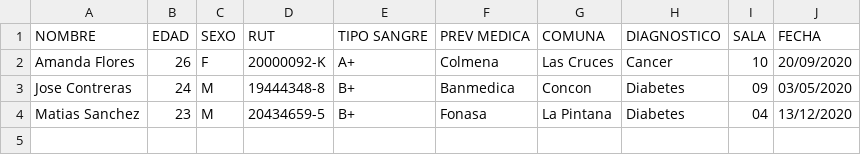
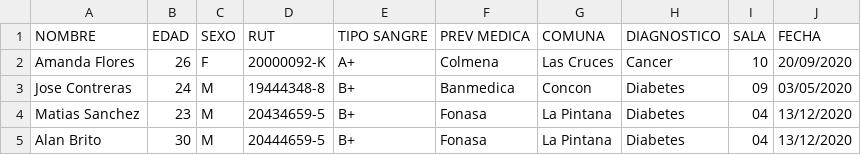
Before and after one commit to JoseContreras23/Proyecto-Manejo-De-Pacientes, a CSV file: pacientes.csv, drawn as a sheet.

```diff
--- a/pacientes.csv
+++ b/pacientes.csv
@@ -4 +4,2 @@ Jose Contreras,24,M,19444348-8,B+,Banmedica,Concon,Diabetes,09,03/05/2020
 Matias Sanchez,23,M,20434659-5,B+,Fonasa,La Pintana,Diabetes,04,13/12/2020
+Alan Brito,30,M,20444659-5,B+,Fonasa,La Pintana,Diabetes,04,13/12/2020
```
Also changed, not shown: 3 other files.
